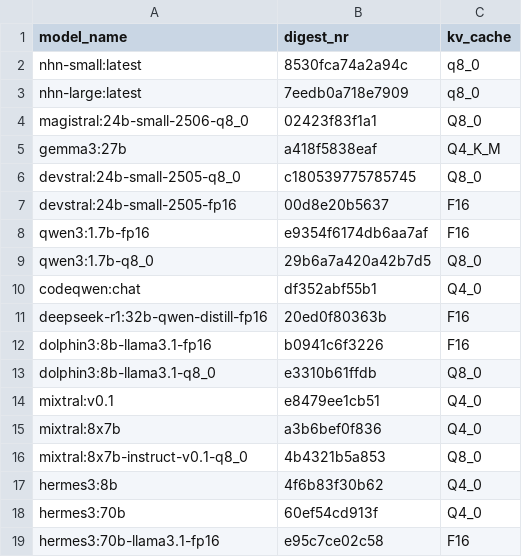
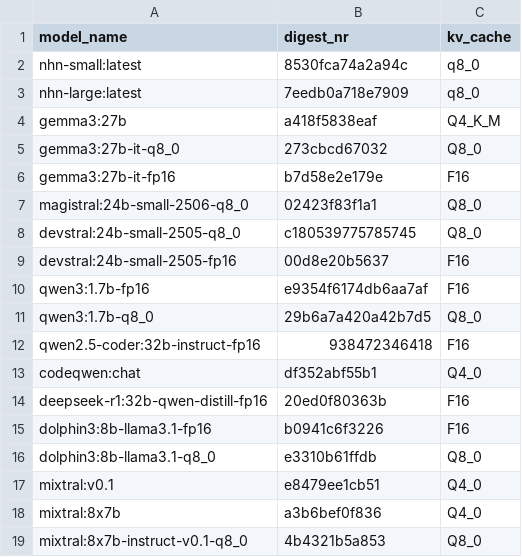
Before and after one commit to MariHGU/Benchmarks_PAI, a CSV file: models.csv, drawn as a sheet; only a part is shown; the shorter side is filled out with more unchanged rows.

```diff
--- a/models.csv
+++ b/models.csv
@@ -3,4 +3,6 @@ nhn-small:latest,8530fca74a2a94c,q8_0
 nhn-large:latest,7eedb0a718e7909,q8_0
+gemma3:27b,a418f5838eaf,Q4_K_M
+gemma3:27b-it-q8_0,273cbcd67032,Q8_0
+gemma3:27b-it-fp16,b7d58e2e179e,F16
 magistral:24b-small-2506-q8_0,02423f83f1a1,Q8_0
-gemma3:27b,a418f5838eaf,Q4_K_M
 devstral:24b-small-2505-q8_0,c180539775785745,Q8_0
@@ -9,2 +11,3 @@ qwen3:1.7b-fp16,e9354f6174db6aa7af,F16
 qwen3:1.7b-q8_0,29b6a7a420a42b7d5,Q8_0
+qwen2.5-coder:32b-instruct-fp16,938472346418,F16
 codeqwen:chat,df352abf55b1,Q4_0
```
Also changed, not shown: results/avg_results.csv, results/results.csv, 2 other files.
